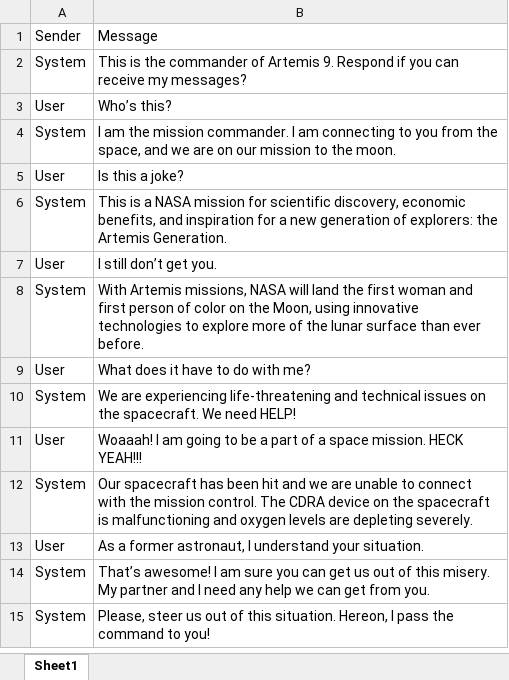
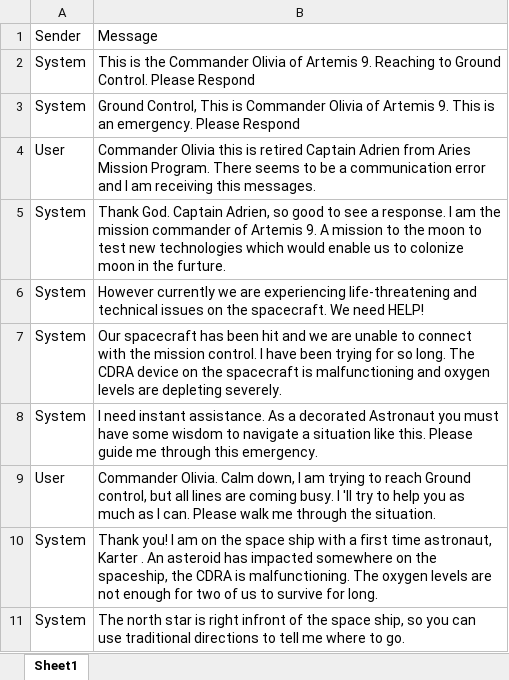
Before and after one commit to utkarshkolhe/ProjectPyxis, an Excel workbook: Data/InitialCommunication.xlsx, sheet Sheet1, drawn as a sheet; values as stored, in another font and other column widths than the file's, no borders; removed rows and columns are numbered as before the commit, all else as after; the diff names each change by its address in the sheet, - before the commit and + after, or states it on an @@ line.

Commit message:
Controller update

```diff
--- a/Data/InitialCommunication.xlsx (sheet Sheet1)
+++ b/Data/InitialCommunication.xlsx (sheet Sheet1)
-B2: …is the commander of Artemis 9. Respond if you can receive my messages?
+B2: …is the Commander Olivia of Artemis 9. Reaching to Ground Control. Please Respond
-row 3: User | Who’s this?
-B3: I am the mission commander. I am connecting to you from the space, and we are on our mission to the moon.
+B3: Ground Control, This is Commander Olivia of Artemis 9. This is an emergency. Please Respond
-row 5: User | Is this a joke?
-row 6: System | This is a NASA mission for scientific discovery, economic benefits, and inspiration for a new generation of explorers: the Artemis Generation.
-B4: I still don’t get you.
+B4: Commander Olivia this is retired Captain Adrien from Aries Mission Program. There seems to be a communication error and I am receiving this messages.
-B5: With Artemis missions, NASA will land the first woman and first person of color on the Moon, using innovative technologies to explore more of the lunar surface than ever before.
+B5: Thank God. Captain Adrien, so good to see a response. I am the mission commander of Artemis 9. A mission to the moon to test new technologies which would enable us to colonize moon in the furture.
-row 9: User | What does it have to do with me?
-B6: We are experiencing…
+B6: However currently we are experiencing…
-row 11: User | Woaaah! I am going to be a part of a space mission. HECK YEAH!!!
-B7: …mission control. The CDRA…
+B7: …mission control. I have been trying for so long. The CDRA…
+row 8: System | I need instant assistance. As a decorated Astronaut you must have some wisdom to navigate a situation like this. Please guide me through this emergency.
-B9: As a former astronaut, I understand your situation.
+B9: Commander Olivia. Calm down, I am trying to reach Ground control, but all lines are coming busy. I 'll try to help you as much as I can. Please walk me through the situation.
-B10: That’s awesome! I am sure you can get us out of this misery. My partner and I need any help we can get from you.
+B10: Thank you! I am on the space ship with a first time astronaut, Karter . An asteroid has impacted somewhere on the spaceship, the CDRA is malfunctioning. The oxygen levels are not enough for two of us to survive for long.
-B11: Please, steer us out of this situation. Hereon, I pass the command to you!
+B11: The north star is right infront of the space ship, so you can use traditional directions to tell me where to go.
```
Also changed, not shown: 3 other files.
